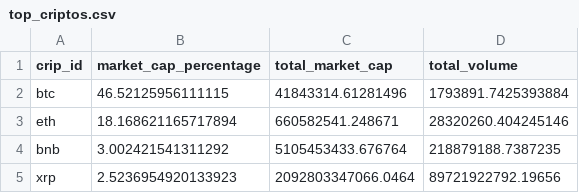
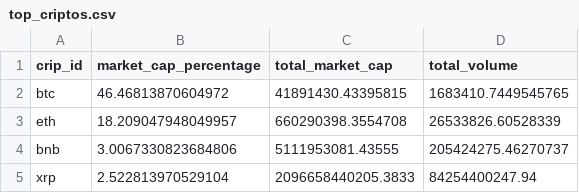
Before and after one commit to Lucaramallo/Cripto_analisis_lucaramallo, a CSV file: Csvs_cleanned/top_criptos.csv, drawn as a sheet.

```diff
--- a/Csvs_cleanned/top_criptos.csv
+++ b/Csvs_cleanned/top_criptos.csv
@@ -1,5 +1,5 @@
 crip_id,market_cap_percentage,total_market_cap,total_volume
-btc,46.52125956111115,41843314.61281496,1793891.7425393884
-eth,18.168621165717894,660582541.248671,28320260.404245146
-bnb,3.002421541311292,5105453433.676764,218879188.7387235
-xrp,2.5236954920133923,2092803347066.0464,89721922792.19656
+btc,46.46813870604972,41891430.43395815,1683410.7449545765
+eth,18.209047948049957,660290398.3554708,26533826.60528339
+bnb,3.0067330823684806,5111953081.43555,205424275.46270737
+xrp,2.522813970529104,2096658440205.3833,84254400247.94
```
Also changed, not shown: Csvs_cleanned/coins_global_trends.csv, EDA_ETL_Hybrid_analisis_Csvs_Cleaned/merged_df_ohlc_prices_df_and_prices_df.csv, 4 other files.
